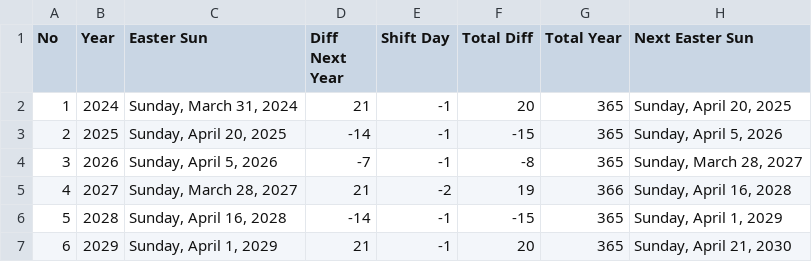
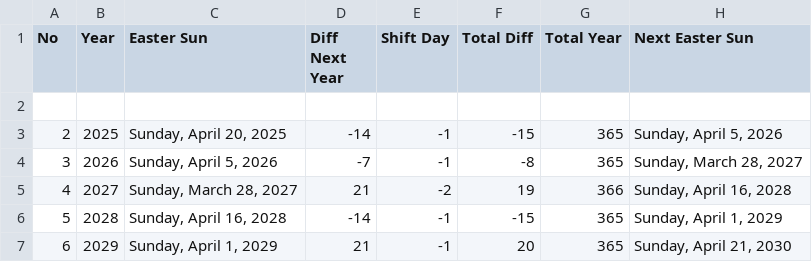
Before and after one commit to BrandonWanHuanSheng/Holy-Week, a CSV file: DataUpdater/Easter Updater.csv, drawn as a sheet; only a part is shown.

Commit message:
Update Easter Updater.csv

```diff
--- a/DataUpdater/Easter Updater.csv
+++ b/DataUpdater/Easter Updater.csv
@@ -1,3 +1,3 @@
 No,Year,Easter Sun,Diff Next Year,Shift Day,Total Diff,Total Year,Next Easter Sun
-1,2024,"Sunday, March 31, 2024",21,-1,20,365,"Sunday, April 20, 2025"
+
 2,2025,"Sunday, April 20, 2025",-14,-1,-15,365,"Sunday, April 5, 2026"
```
